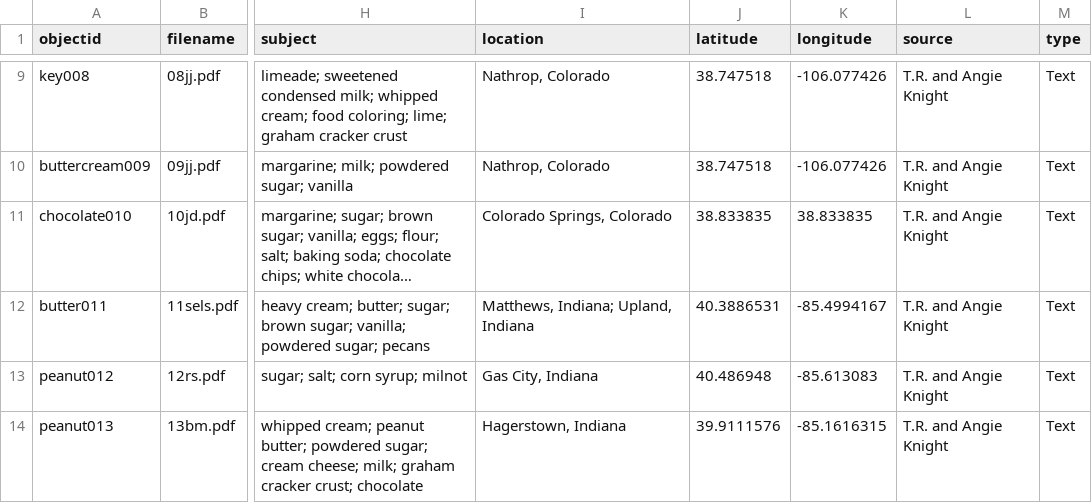
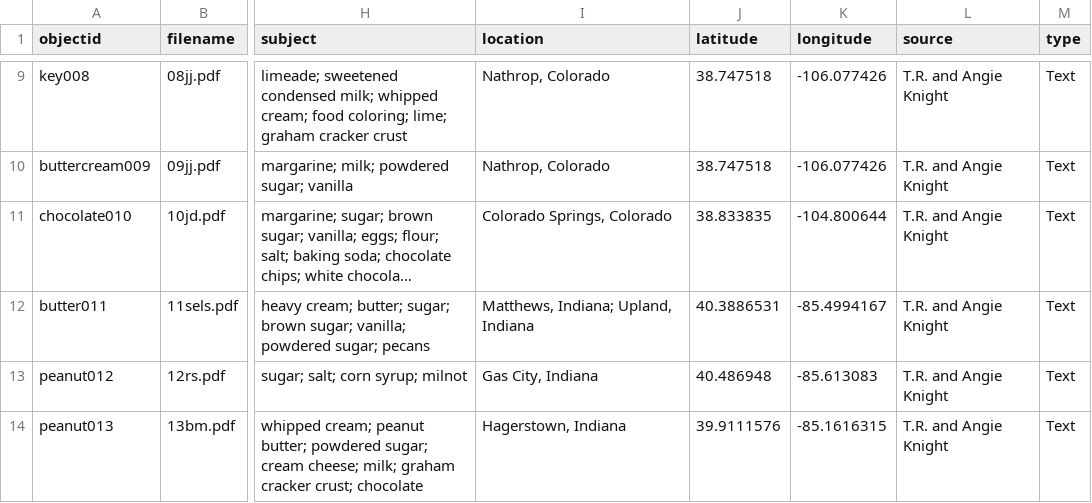
Before and after one commit to rachknig/knight-family-recipes, a CSV file: _data/knight-family-recipes-metadata.csv, drawn as a sheet; only a part is shown, gaps mark what is left out; long unchanged cells end in …; the diff names each change by its address in the sheet, - before the commit and + after, or states it on an @@ line.

Commit message:
Updated latitude/longitude for Colorado Springs
accidentally used latitude twice instead of both coordinates

```diff
--- a/_data/knight-family-recipes-metadata.csv
+++ b/_data/knight-family-recipes-metadata.csv
-K11 (longitude): 38.833835
+K11 (longitude): -104.800644
```
